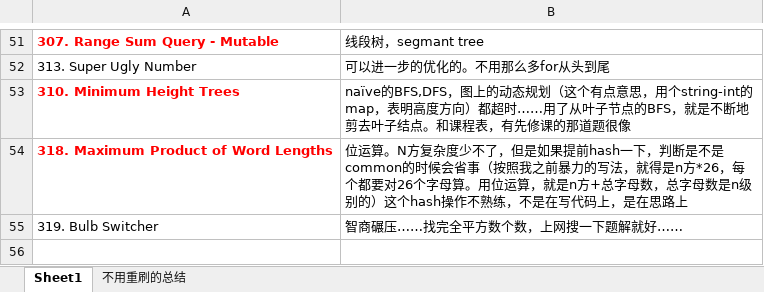
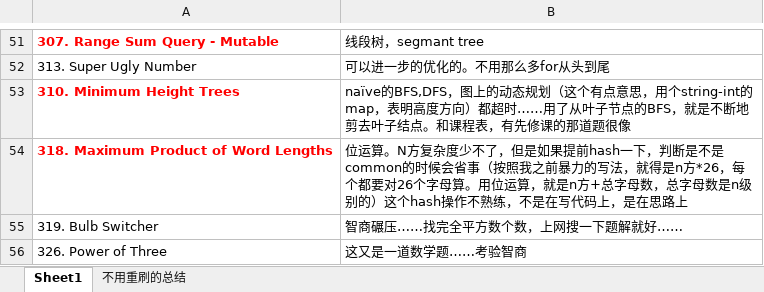
Before and after one commit to wtfenfenmiao/leetcode, an Excel workbook: 思路excel.xlsx, sheet Sheet1, drawn as a sheet; only a part is shown, gaps mark what is left out; values as stored, in another font and other column widths than the file's, no borders; the diff names each change by its address in the sheet, - before the commit and + after, or states it on an @@ line.

Commit message:
Update 思路excel.xlsx

```diff
--- a/思路excel.xlsx (sheet Sheet1)
+++ b/思路excel.xlsx (sheet Sheet1)
+row 56: 326. Power of Three | 这又是一道数学题……考验智商
```
